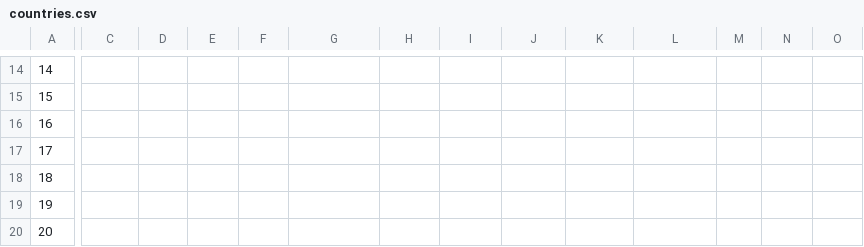
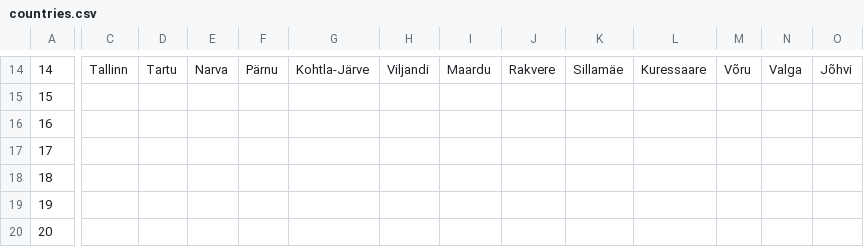
Before and after one commit to gabefork/city-guesser, a CSV file: countries.csv, drawn as a sheet; only a part is shown, gaps mark what is left out; the diff covers the shown part only; the diff names each change by its address in the sheet, - before the commit and + after, or states it on an @@ line.

```diff
--- a/countries.csv
+++ b/countries.csv
-C14: (empty)
+C14: Tallinn
-D14: (empty)
+D14: Tartu
-E14: (empty)
+E14: Narva
-F14: (empty)
+F14: Pärnu
-G14: (empty)
+G14: Kohtla-Järve
-H14: (empty)
+H14: Viljandi
-I14: (empty)
+I14: Maardu
-J14: (empty)
+J14: Rakvere
-K14: (empty)
+K14: Sillamäe
-L14: (empty)
+L14: Kuressaare
-M14: (empty)
+M14: Võru
-N14: (empty)
+N14: Valga
-O14: (empty)
+O14: Jõhvi
```
Also changed, not shown: 167 edited cells elsewhere in this file, 1 other file.
